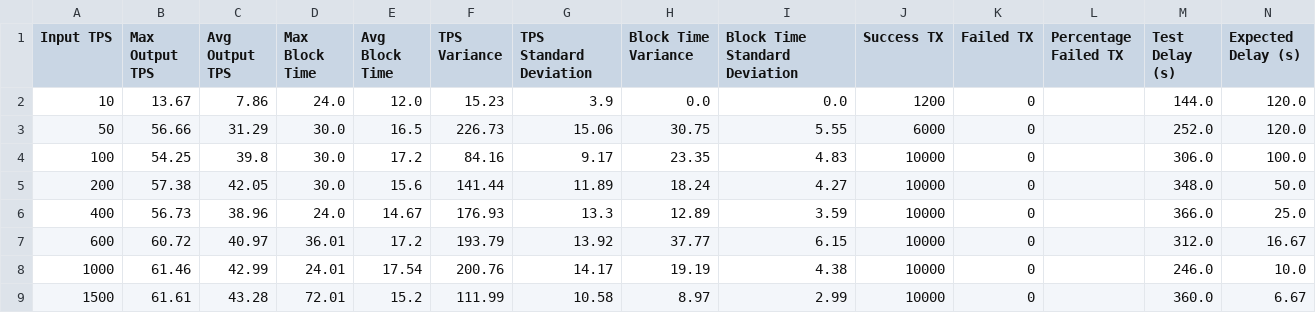
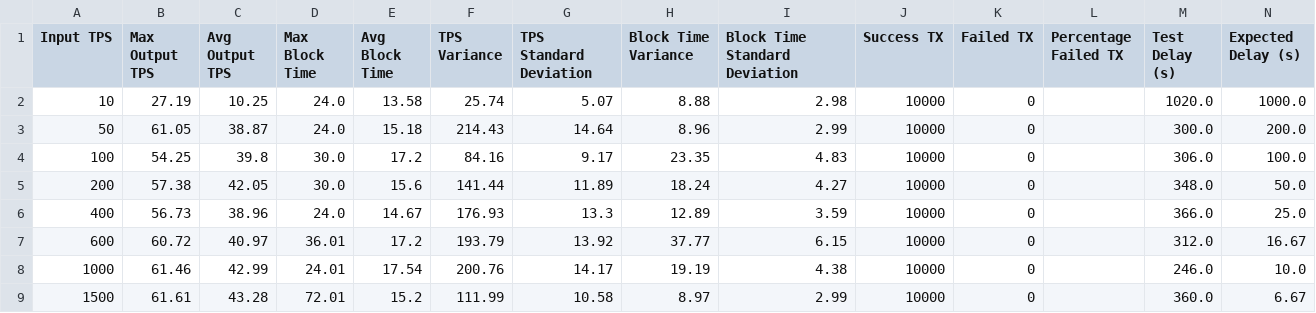
Before and after one commit to lucgerrits/sim-multichain-with-polkadot-and-substrate, a CSV file: results/block_logs/oh_yeay_renault_3collator_stats_values.csv, drawn as a sheet.

Commit message:
save lastest results

```diff
--- a/results/block_logs/oh_yeay_renault_3collator_stats_values.csv
+++ b/results/block_logs/oh_yeay_renault_3collator_stats_values.csv
@@ -1,4 +1,4 @@
 Input TPS,Max Output TPS,Avg Output TPS,Max Block Time,Avg Block Time,TPS Variance,TPS Standard Deviation,Block Time Variance,Block Time Standard Deviation,Success TX,Failed TX,Percentage Failed TX,Test Delay (s),Expected Delay (s)
-10,13.67,7.86,24.0,12.0,15.23,3.9,0.0,0.0,1200,0,,144.0,120.0
-50,56.66,31.29,30.0,16.5,226.73,15.06,30.75,5.55,6000,0,,252.0,120.0
+10,27.19,10.25,24.0,13.58,25.74,5.07,8.88,2.98,10000,0,,1020.0,1000.0
+50,61.05,38.87,24.0,15.18,214.43,14.64,8.96,2.99,10000,0,,300.0,200.0
 100,54.25,39.8,30.0,17.2,84.16,9.17,23.35,4.83,10000,0,,306.0,100.0
```
Also changed, not shown: results/block_logs/oh_yeay_insurance_2collator_stats_values.csv, results/block_logs/oh_yeay_insurance_3collator_stats_values.csv, 23 other files.
